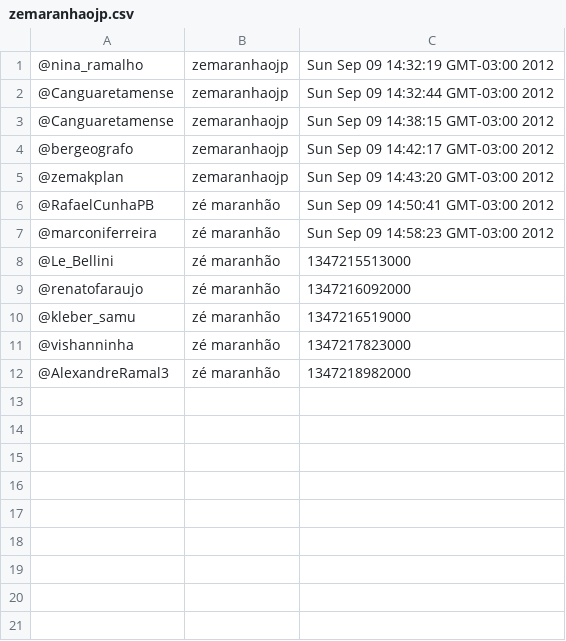
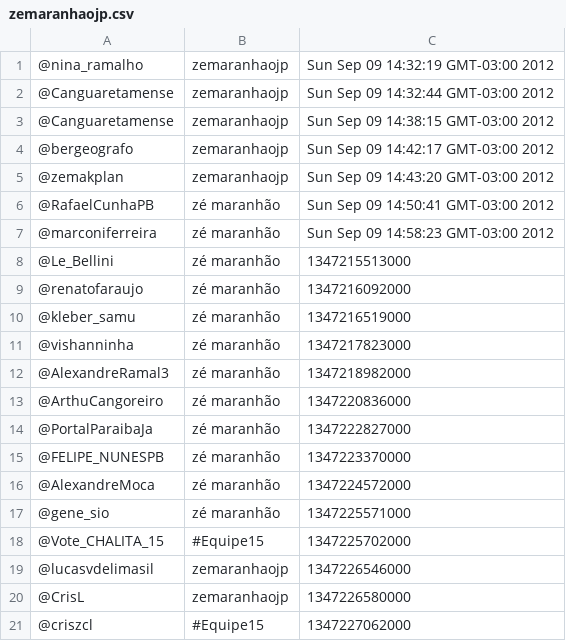
Before and after one commit to moacirlmjr/appsna, a CSV file: appSNAElection/zemaranhaojp.csv, drawn as a sheet.

```diff
--- a/appSNAElection/zemaranhaojp.csv
+++ b/appSNAElection/zemaranhaojp.csv
@@ -12 +12,10 @@
 @AlexandreRamal3;zé maranhão;1347218982000;
+@ArthuCangoreiro;zé maranhão;1347220836000;
+@PortalParaibaJa;zé maranhão;1347222827000;
+@FELIPE_NUNESPB;zé maranhão;1347223370000;
+@AlexandreMoca;zé maranhão;1347224572000;
+@gene_sio;zé maranhão;1347225571000;
+@Vote_CHALITA_15;#Equipe15;1347225702000;
+@lucasvdelimasil;zemaranhaojp;1347226546000;
+@CrisL;zemaranhaojp;1347226580000;
+@criszcl;#Equipe15;1347227062000;
```
Also changed, not shown: appSNAElection/Estelizabel.csv, appSNAElection/Luciano_Cartaxo.csv, 1 other file.
